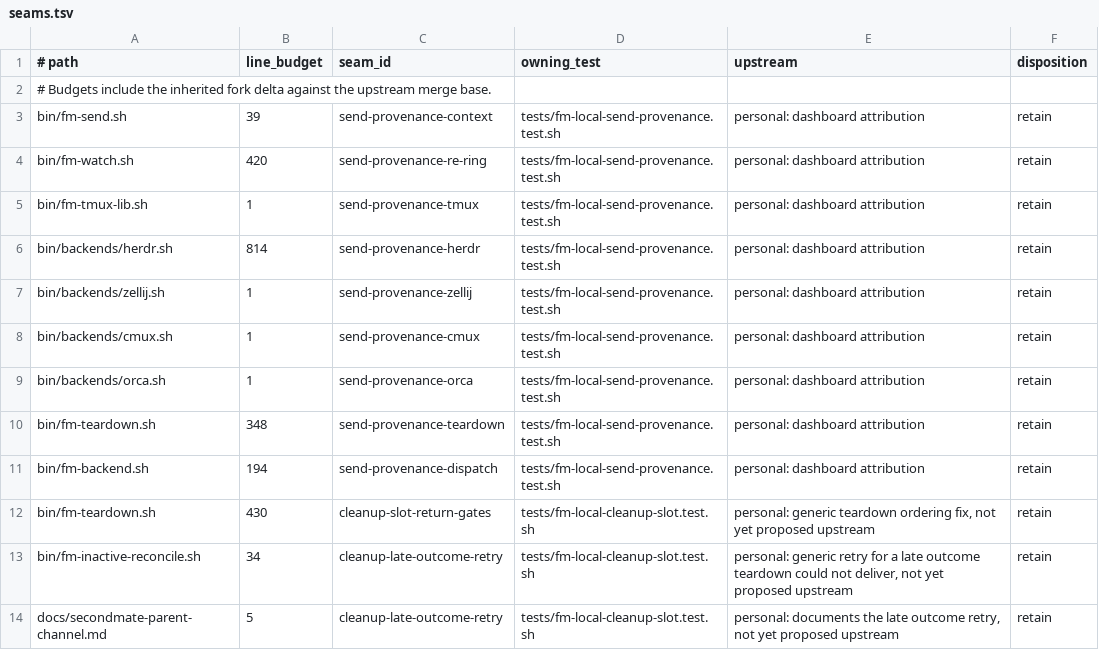
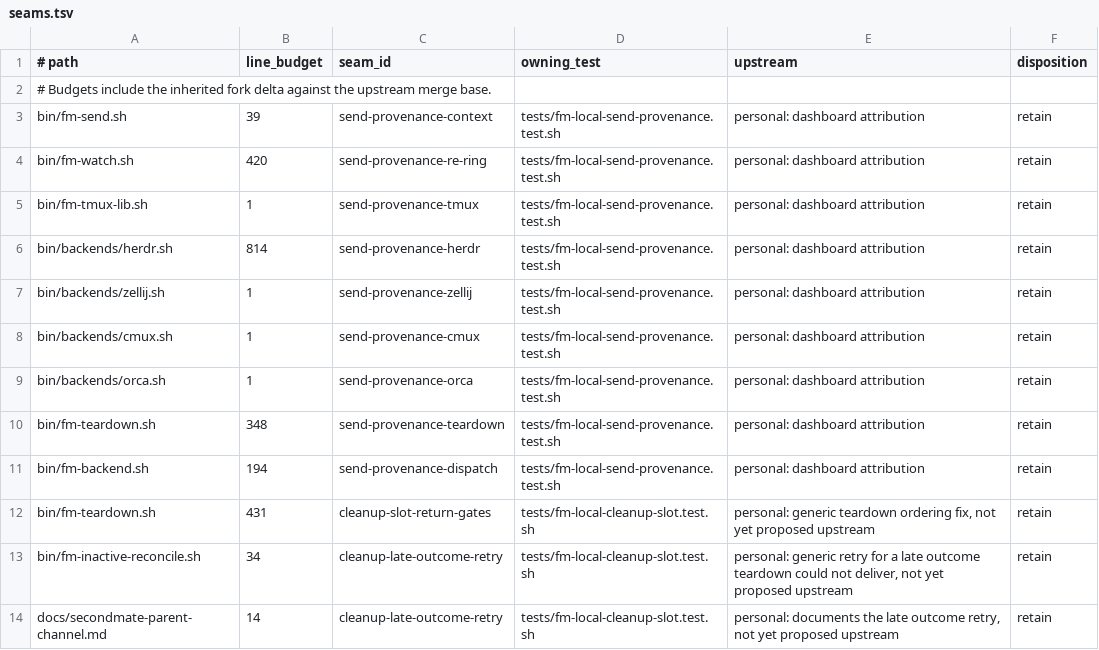
Before and after one commit to BenWilcox8/firstmate, a TSV file: docs/local/seams.tsv, drawn as a sheet.

Commit message:
docs(cleanup): drop fork test path and correct seam budgets
Remove the fork-only test path from the upstream parent-channel document.
The seam ledger already names the owning test.
Set the teardown and parent-channel document budgets to their measured
totals against the upstream merge base.

Upstream: personal: generic teardown ordering and late-delivery retry pending upstream proposal

```diff
--- a/docs/local/seams.tsv
+++ b/docs/local/seams.tsv
@@ -11,4 +11,4 @@ bin/fm-teardown.sh	348	send-provenance-teardown	tests/fm-local-send-provenance.t
 bin/fm-backend.sh	194	send-provenance-dispatch	tests/fm-local-send-provenance.test.sh	personal: dashboard attribution	retain
-bin/fm-teardown.sh	430	cleanup-slot-return-gates	tests/fm-local-cleanup-slot.test.sh	personal: generic teardown ordering fix, not yet proposed upstream	retain
+bin/fm-teardown.sh	431	cleanup-slot-return-gates	tests/fm-local-cleanup-slot.test.sh	personal: generic teardown ordering fix, not yet proposed upstream	retain
 bin/fm-inactive-reconcile.sh	34	cleanup-late-outcome-retry	tests/fm-local-cleanup-slot.test.sh	personal: generic retry for a late outcome teardown could not deliver, not yet proposed upstream	retain
-docs/secondmate-parent-channel.md	5	cleanup-late-outcome-retry	tests/fm-local-cleanup-slot.test.sh	personal: documents the late outcome retry, not yet proposed upstream	retain
+docs/secondmate-parent-channel.md	14	cleanup-late-outcome-retry	tests/fm-local-cleanup-slot.test.sh	personal: documents the late outcome retry, not yet proposed upstream	retain
```
Also changed, not shown: 1 other file.
